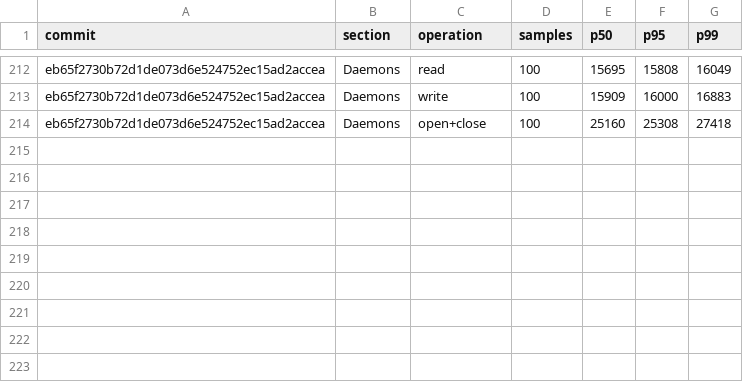
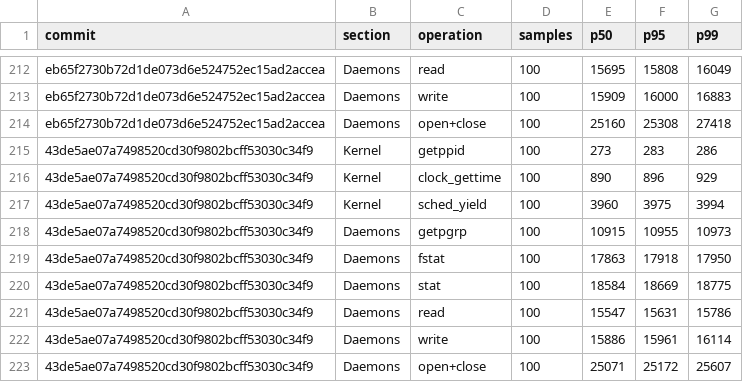
Before and after one commit to nanvix/nanvix, a CSV file: www/bench/data/windows-baremetal/nanvix_bench_syscall_bench_standalone_microvm_X64.csv, drawn as a sheet; only a part is shown, gaps mark what is left out.

```diff
--- a/www/bench/data/windows-baremetal/nanvix_bench_syscall_bench_standalone_microvm_X64.csv
+++ b/www/bench/data/windows-baremetal/nanvix_bench_syscall_bench_standalone_microvm_X64.csv
@@ -214 +214,10 @@ eb65f2730b72d1de073d6e524752ec15ad2accea,Daemons,write,100,15909,16000,16883
 eb65f2730b72d1de073d6e524752ec15ad2accea,Daemons,open+close,100,25160,25308,27418
+43de5ae07a7498520cd30f9802bcff53030c34f9,Kernel,getppid,100,273,283,286
+43de5ae07a7498520cd30f9802bcff53030c34f9,Kernel,clock_gettime,100,890,896,929
+43de5ae07a7498520cd30f9802bcff53030c34f9,Kernel,sched_yield,100,3960,3975,3994
+43de5ae07a7498520cd30f9802bcff53030c34f9,Daemons,getpgrp,100,10915,10955,10973
+43de5ae07a7498520cd30f9802bcff53030c34f9,Daemons,fstat,100,17863,17918,17950
+43de5ae07a7498520cd30f9802bcff53030c34f9,Daemons,stat,100,18584,18669,18775
+43de5ae07a7498520cd30f9802bcff53030c34f9,Daemons,read,100,15547,15631,15786
+43de5ae07a7498520cd30f9802bcff53030c34f9,Daemons,write,100,15886,15961,16114
+43de5ae07a7498520cd30f9802bcff53030c34f9,Daemons,open+close,100,25071,25172,25607
```
Also changed, not shown: www/bench/data/windows-baremetal/nanvix_bench_snapshot_restore_standalone_microvm_X64.csv, www/bench/data/windows-baremetal/nanvix_bench_vfs_bench_standalone_microvm_X64.csv, 6 other files.
